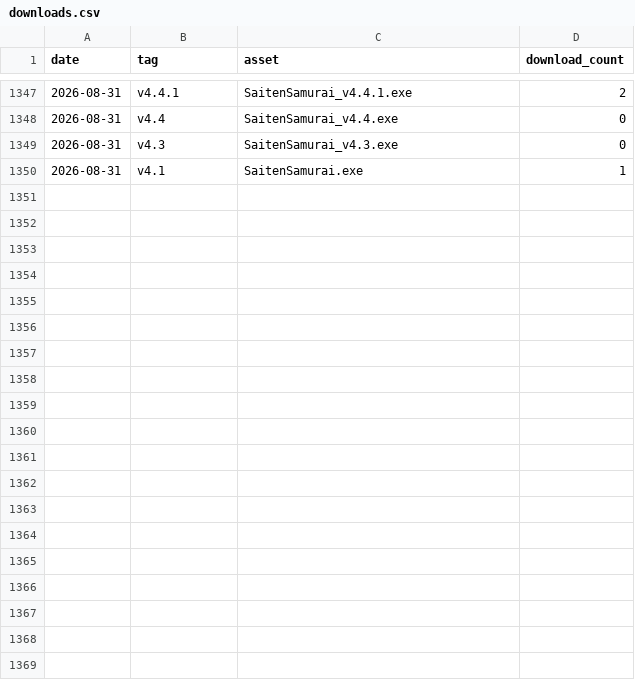
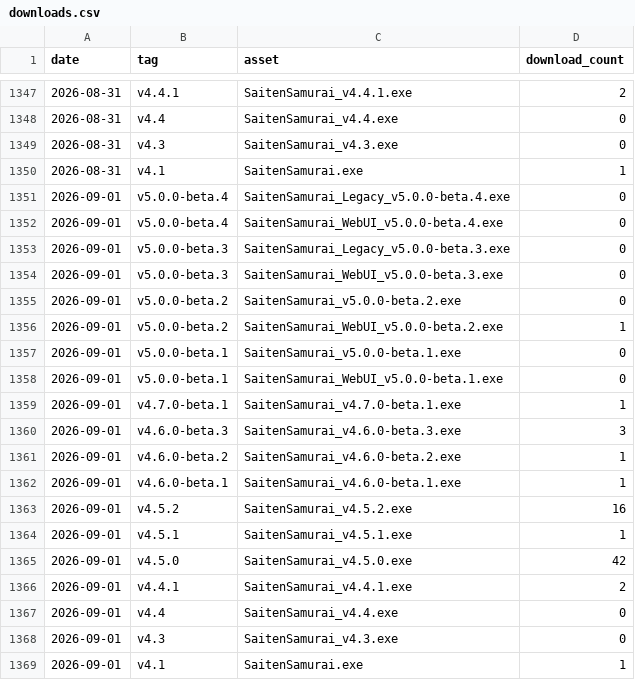
Before and after one commit to phys-ken/SaitenSamurai, a CSV file: .github/download_stats/downloads.csv, drawn as a sheet; only a part is shown, gaps mark what is left out.

```diff
--- a/.github/download_stats/downloads.csv
+++ b/.github/download_stats/downloads.csv
@@ -1350 +1350,20 @@ date,tag,asset,download_count
 2026-08-31,v4.1,SaitenSamurai.exe,1
+2026-09-01,v5.0.0-beta.4,SaitenSamurai_Legacy_v5.0.0-beta.4.exe,0
+2026-09-01,v5.0.0-beta.4,SaitenSamurai_WebUI_v5.0.0-beta.4.exe,0
+2026-09-01,v5.0.0-beta.3,SaitenSamurai_Legacy_v5.0.0-beta.3.exe,0
+2026-09-01,v5.0.0-beta.3,SaitenSamurai_WebUI_v5.0.0-beta.3.exe,0
+2026-09-01,v5.0.0-beta.2,SaitenSamurai_v5.0.0-beta.2.exe,0
+2026-09-01,v5.0.0-beta.2,SaitenSamurai_WebUI_v5.0.0-beta.2.exe,1
+2026-09-01,v5.0.0-beta.1,SaitenSamurai_v5.0.0-beta.1.exe,0
+2026-09-01,v5.0.0-beta.1,SaitenSamurai_WebUI_v5.0.0-beta.1.exe,0
+2026-09-01,v4.7.0-beta.1,SaitenSamurai_v4.7.0-beta.1.exe,1
+2026-09-01,v4.6.0-beta.3,SaitenSamurai_v4.6.0-beta.3.exe,3
+2026-09-01,v4.6.0-beta.2,SaitenSamurai_v4.6.0-beta.2.exe,1
+2026-09-01,v4.6.0-beta.1,SaitenSamurai_v4.6.0-beta.1.exe,1
+2026-09-01,v4.5.2,SaitenSamurai_v4.5.2.exe,16
+2026-09-01,v4.5.1,SaitenSamurai_v4.5.1.exe,1
+2026-09-01,v4.5.0,SaitenSamurai_v4.5.0.exe,42
+2026-09-01,v4.4.1,SaitenSamurai_v4.4.1.exe,2
+2026-09-01,v4.4,SaitenSamurai_v4.4.exe,0
+2026-09-01,v4.3,SaitenSamurai_v4.3.exe,0
+2026-09-01,v4.1,SaitenSamurai.exe,1
```
